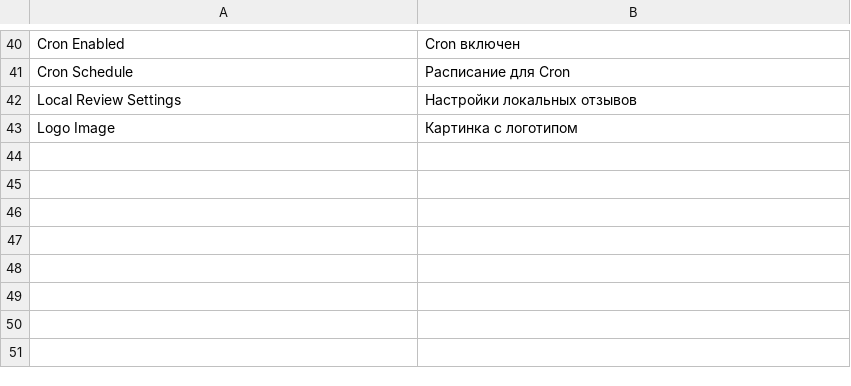
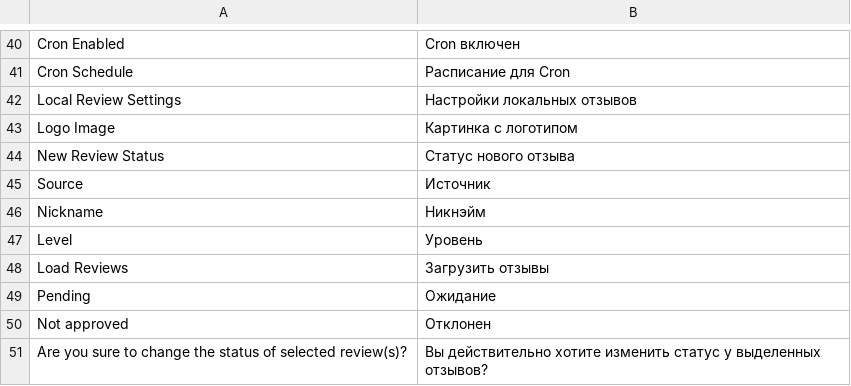
Before and after one commit to smirnov-a/emagento_comments, a CSV file: i18n/ru_RU.csv, drawn as a sheet; only a part is shown, gaps mark what is left out; the diff names each change by its address in the sheet, - before the commit and + after, or states it on an @@ line.

```diff
--- a/i18n/ru_RU.csv
+++ b/i18n/ru_RU.csv
+row 44: New Review Status | Статус нового отзыва
+row 45: Source | Источник
+row 46: Nickname | Никнэйм
+row 47: Level | Уровень
+row 48: Load Reviews | Загрузить отзывы
+row 49: Pending | Ожидание
+row 50: Not approved | Отклонен
+row 51: Are you sure to change the status of selected review(s)? | Вы действительно хотите изменить статус у выделенных отзывов?
```
Also changed, not shown: 19 other files.
